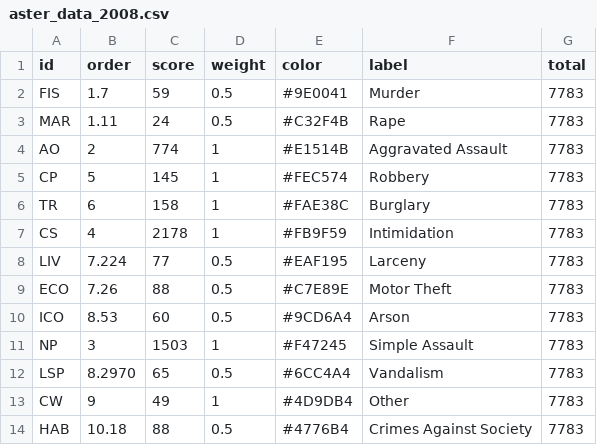
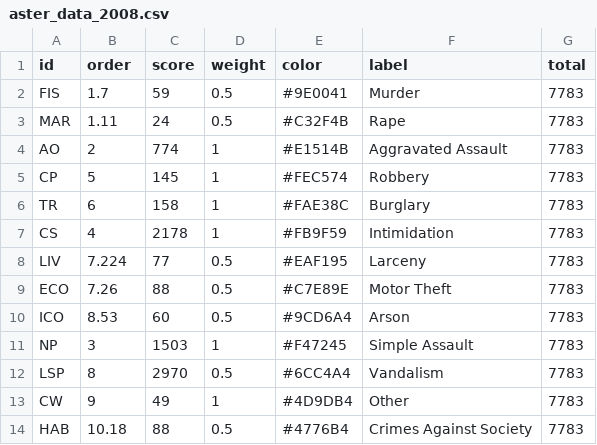
Before and after one commit to varunadd2712/VisualizationProject, a CSV file: project/data/aster_data_2008.csv, drawn as a sheet.

```diff
--- a/project/data/aster_data_2008.csv
+++ b/project/data/aster_data_2008.csv
@@ -11,3 +11,3 @@
 "NP",3,1503,1,"#F47245","Simple Assault",7783
-"LSP",8.2970,65,0.5,"#6CC4A4","Vandalism",7783
+"LSP",8, 2970,0.5,"#6CC4A4","Vandalism",7783
 "CW",9,49,1,"#4D9DB4","Other",7783
```
Also changed, not shown: project/data/aster_data_2009.csv, project/data/aster_data_2010.csv, 10 other files.
